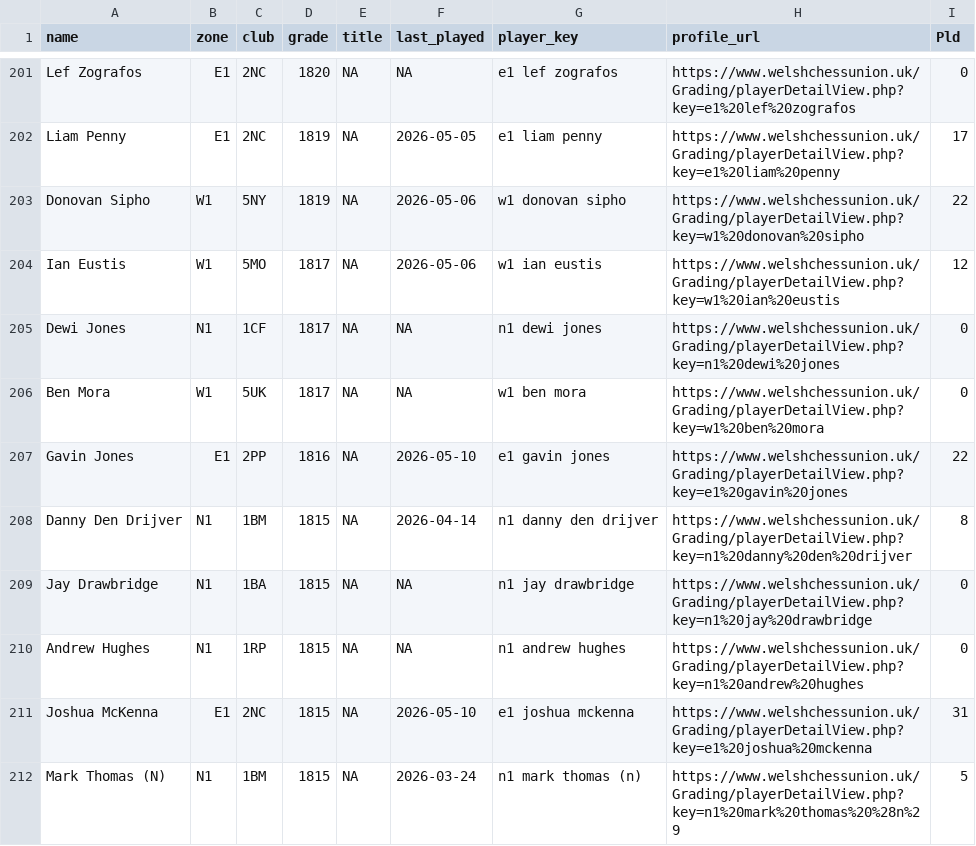
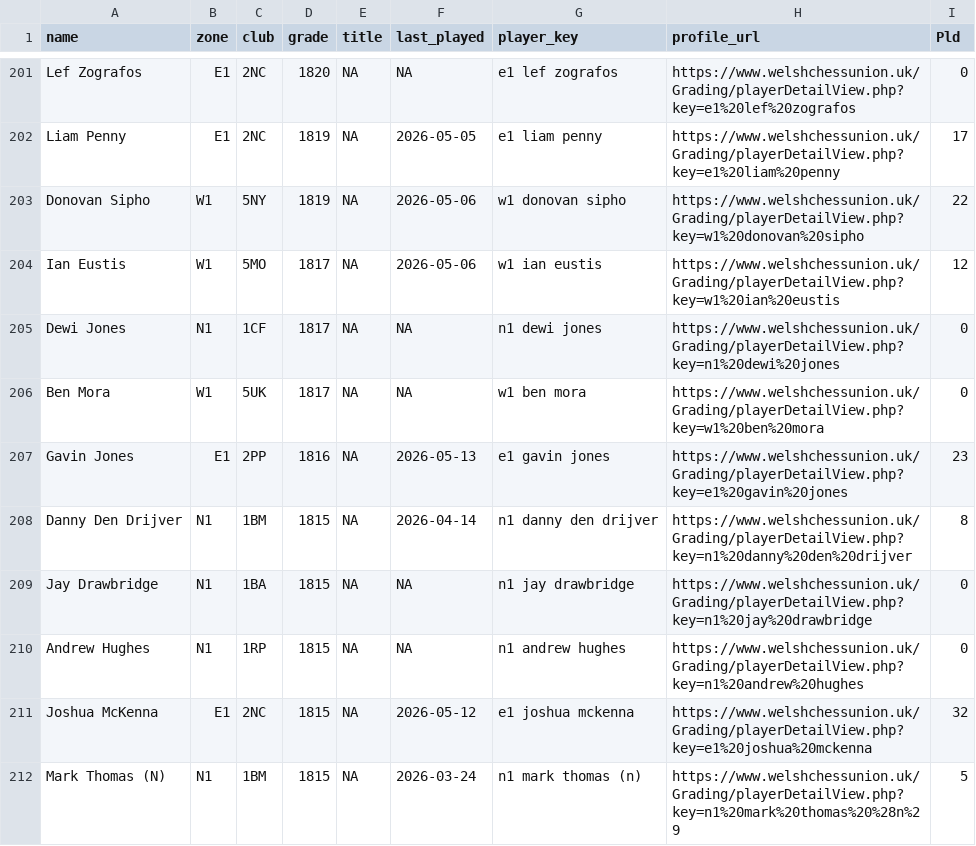
Before and after one commit to J-Ratings/J-Ratings-Wales, a CSV file: pipeline_data/cache/players_current.csv, drawn as a sheet; only a part is shown, gaps mark what is left out; the diff covers the shown part only.

```diff
--- a/pipeline_data/cache/players_current.csv
+++ b/pipeline_data/cache/players_current.csv
@@ -206,3 +206,3 @@ Dewi Jones,N1,1CF,1817,NA,NA,n1 dewi jones,https://www.welshchessunion.uk/Gradin
 Ben Mora,W1,5UK,1817,NA,NA,w1 ben mora,https://www.welshchessunion.uk/Grading/playerDetailView.php?key=w1%20ben%20mora,0
-Gavin Jones,E1,2PP,1816,NA,2026-05-10,e1 gavin jones,https://www.welshchessunion.uk/Grading/playerDetailView.php?key=e1%20gavin%20jones,22
+Gavin Jones,E1,2PP,1816,NA,2026-05-13,e1 gavin jones,https://www.welshchessunion.uk/Grading/playerDetailView.php?key=e1%20gavin%20jones,23
 Danny Den Drijver,N1,1BM,1815,NA,2026-04-14,n1 danny den drijver,https://www.welshchessunion.uk/Grading/playerDetailView.php?key=n1%20danny%20den%20drijver,8
@@ -210,3 +210,3 @@ Jay Drawbridge,N1,1BA,1815,NA,NA,n1 jay drawbridge,https://www.welshchessunion.u
 Andrew Hughes,N1,1RP,1815,NA,NA,n1 andrew hughes,https://www.welshchessunion.uk/Grading/playerDetailView.php?key=n1%20andrew%20hughes,0
-Joshua McKenna,E1,2NC,1815,NA,2026-05-10,e1 joshua mckenna,https://www.welshchessunion.uk/Grading/playerDetailView.php?key=e1%20joshua%20mckenna,31
+Joshua McKenna,E1,2NC,1815,NA,2026-05-12,e1 joshua mckenna,https://www.welshchessunion.uk/Grading/playerDetailView.php?key=e1%20joshua%20mckenna,32
 Mark Thomas (N),N1,1BM,1815,NA,2026-03-24,n1 mark thomas (n),https://www.welshchessunion.uk/Grading/playerDetailView.php?key=n1%20mark%20thomas%20%28n%29,5
```
Also changed, not shown: 102 edited cells elsewhere in this file, pipeline_data/cache/WCU_J_Diff.csv, pipeline_data/cache/games_current.csv, 3 other files.
